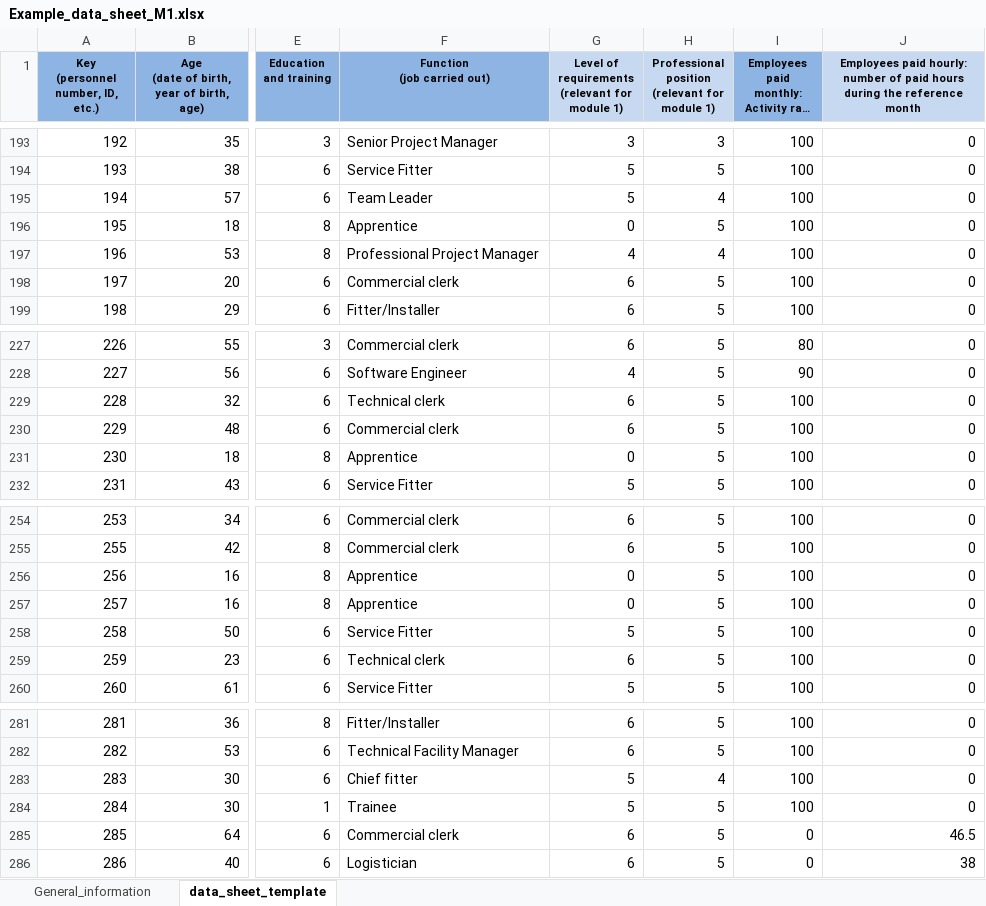
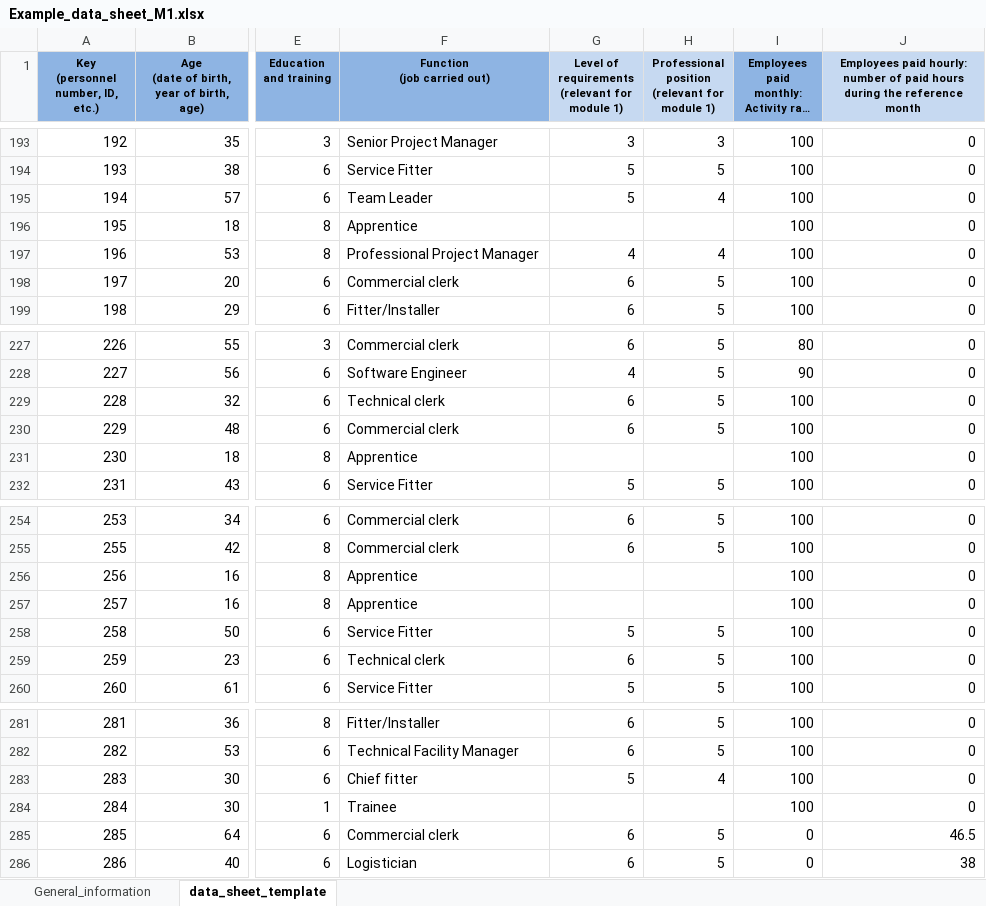
Before and after one commit to admin-ebg/logib, an Excel workbook: data-raw/Example_data_sheet_M1.xlsx, sheet data_sheet_template, drawn as a sheet; only a part is shown, gaps mark what is left out; long unchanged cells end in …; values as stored, in another font and other column widths than the file's, no borders; the diff names each change by its address in the sheet, - before the commit and + after, or states it on an @@ line.

```diff
--- a/data-raw/Example_data_sheet_M1.xlsx (sheet data_sheet_template)
+++ b/data-raw/Example_data_sheet_M1.xlsx (sheet data_sheet_template)
-G196: 0
+G196: (empty)
-H196: 5
+H196: (empty)
-G231: 0
+G231: (empty)
-H231: 5
+H231: (empty)
-G256:G257: 0
+G256:G257: (empty)
-H256:H257: 5
+H256:H257: (empty)
-G284: 5
+G284: (empty)
-H284: 5
+H284: (empty)
```
Also changed, not shown: data-raw/Exportfile_M1_de.xlsx, data-raw/Exportfile_M1_en.xlsx, 8 other files.
